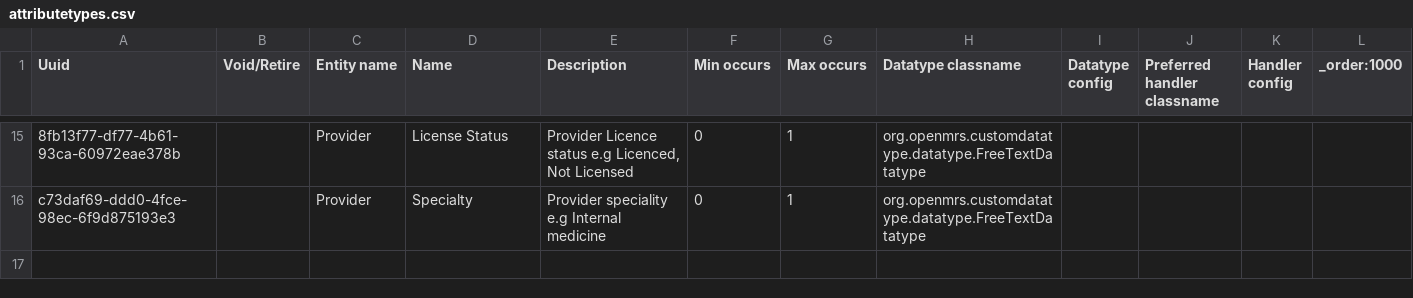
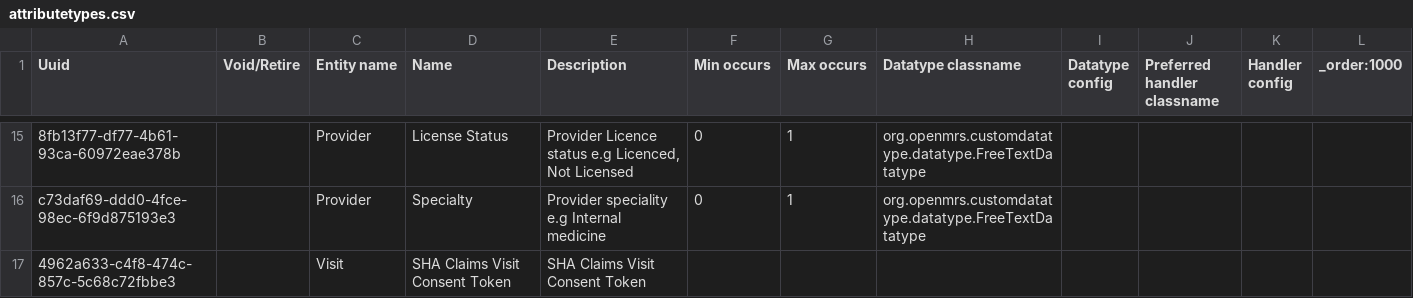
Before and after one commit to AMPATH/openmrs-content-amrs, a CSV file: configuration/backend_configuration/attributetypes/attributetypes.csv, drawn as a sheet; only a part is shown, gaps mark what is left out; the diff names each change by its address in the sheet, - before the commit and + after, or states it on an @@ line.

Commit message:
(feat) Add claims visit consent token (#195)

```diff
--- a/configuration/backend_configuration/attributetypes/attributetypes.csv
+++ b/configuration/backend_configuration/attributetypes/attributetypes.csv
+row 17: 4962a633-c4f8-474c-857c-5c68c72fbbe3 |  | Visit | SHA Claims Visit Consent Token | SHA Claims Visit Consent Token
```
